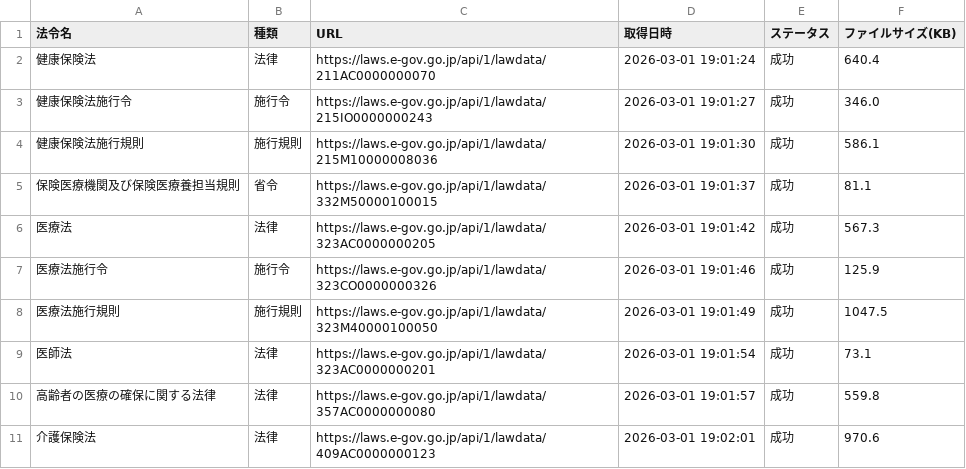
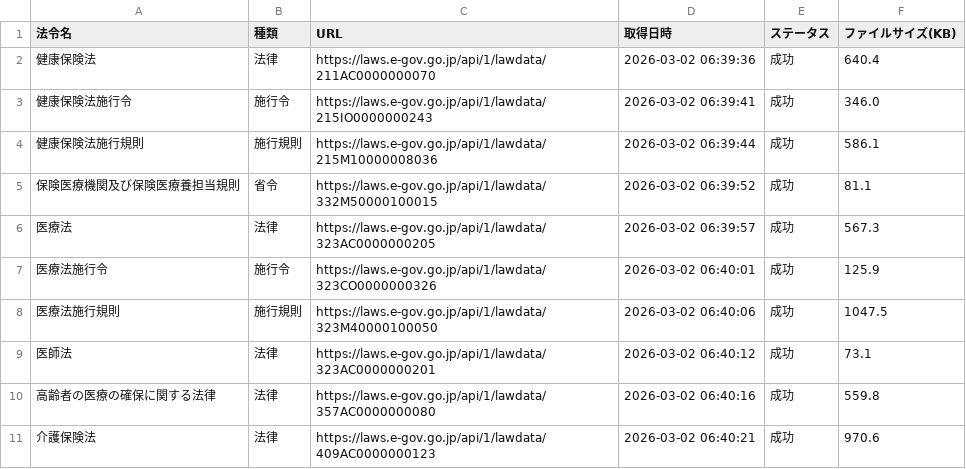
Before and after one commit to yuki0717-hub/shinryouhoshu-download-tool, a CSV file: output/ai-hourei-db/data/laws_index.csv, drawn as a sheet.

```diff
--- a/output/ai-hourei-db/data/laws_index.csv
+++ b/output/ai-hourei-db/data/laws_index.csv
@@ -1,11 +1,11 @@
 法令名,種類,URL,取得日時,ステータス,ファイルサイズ(KB)
-健康保険法,法律,https://laws.e-gov.go.jp/api/1/lawdata/211AC0000000070,2026-03-01 19:01:24,成功,640.4
-健康保険法施行令,施行令,https://laws.e-gov.go.jp/api/1/lawdata/215IO0000000243,2026-03-01 19:01:27,成功,346.0
-健康保険法施行規則,施行規則,https://laws.e-gov.go.jp/api/1/lawdata/215M10000008036,2026-03-01 19:01:30,成功,586.1
-保険医療機関及び保険医療養担当規則,省令,https://laws.e-gov.go.jp/api/1/lawdata/332M50000100015,2026-03-01 19:01:37,成功,81.1
-医療法,法律,https://laws.e-gov.go.jp/api/1/lawdata/323AC0000000205,2026-03-01 19:01:42,成功,567.3
-医療法施行令,施行令,https://laws.e-gov.go.jp/api/1/lawdata/323CO0000000326,2026-03-01 19:01:46,成功,125.9
-医療法施行規則,施行規則,https://laws.e-gov.go.jp/api/1/lawdata/323M40000100050,2026-03-01 19:01:49,成功,1047.5
-医師法,法律,https://laws.e-gov.go.jp/api/1/lawdata/323AC0000000201,2026-03-01 19:01:54,成功,73.1
-高齢者の医療の確保に関する法律,法律,https://laws.e-gov.go.jp/api/1/lawdata/357AC0000000080,2026-03-01 19:01:57,成功,559.8
-介護保険法,法律,https://laws.e-gov.go.jp/api/1/lawdata/409AC0000000123,2026-03-01 19:02:01,成功,970.6
+健康保険法,法律,https://laws.e-gov.go.jp/api/1/lawdata/211AC0000000070,2026-03-02 06:39:36,成功,640.4
+健康保険法施行令,施行令,https://laws.e-gov.go.jp/api/1/lawdata/215IO0000000243,2026-03-02 06:39:41,成功,346.0
+健康保険法施行規則,施行規則,https://laws.e-gov.go.jp/api/1/lawdata/215M10000008036,2026-03-02 06:39:44,成功,586.1
+保険医療機関及び保険医療養担当規則,省令,https://laws.e-gov.go.jp/api/1/lawdata/332M50000100015,2026-03-02 06:39:52,成功,81.1
+医療法,法律,https://laws.e-gov.go.jp/api/1/lawdata/323AC0000000205,2026-03-02 06:39:57,成功,567.3
+医療法施行令,施行令,https://laws.e-gov.go.jp/api/1/lawdata/323CO0000000326,2026-03-02 06:40:01,成功,125.9
+医療法施行規則,施行規則,https://laws.e-gov.go.jp/api/1/lawdata/323M40000100050,2026-03-02 06:40:06,成功,1047.5
+医師法,法律,https://laws.e-gov.go.jp/api/1/lawdata/323AC0000000201,2026-03-02 06:40:12,成功,73.1
+高齢者の医療の確保に関する法律,法律,https://laws.e-gov.go.jp/api/1/lawdata/357AC0000000080,2026-03-02 06:40:16,成功,559.8
+介護保険法,法律,https://laws.e-gov.go.jp/api/1/lawdata/409AC0000000123,2026-03-02 06:40:21,成功,970.6
```
Also changed, not shown: output/ai-shinryou-db/data/comprehensive_index.csv, 22 other files.
